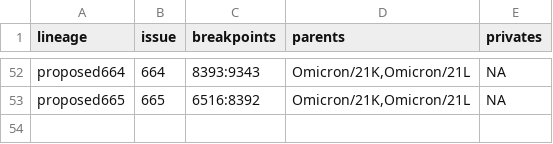
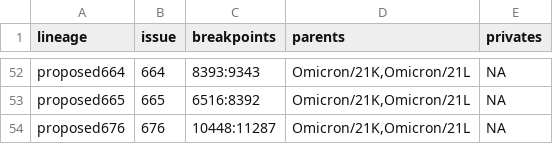
Before and after one commit to ktmeaton/ncov-recombinant, a TSV file: resources/breakpoints.tsv, drawn as a sheet; only a part is shown, gaps mark what is left out.

Commit message:
update resources breakpoints

```diff
--- a/resources/breakpoints.tsv
+++ b/resources/breakpoints.tsv
@@ -53 +53,2 @@ proposed664	664	8393:9343	Omicron/21K,Omicron/21L	NA
 proposed665	665	6516:8392	Omicron/21K,Omicron/21L	NA
+proposed676	676	10448:11287	Omicron/21K,Omicron/21L	NA
```
Also changed, not shown: resources/issue_to_lineage.tsv, resources/issues.tsv.
